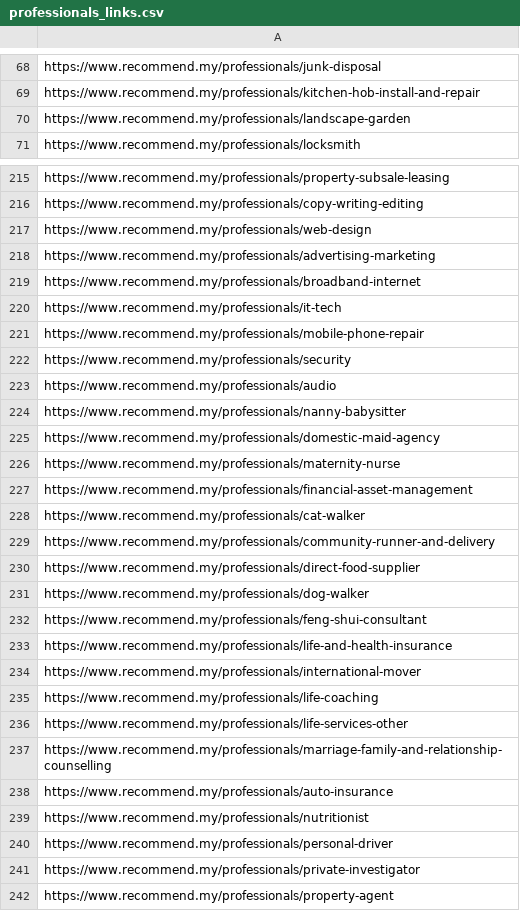
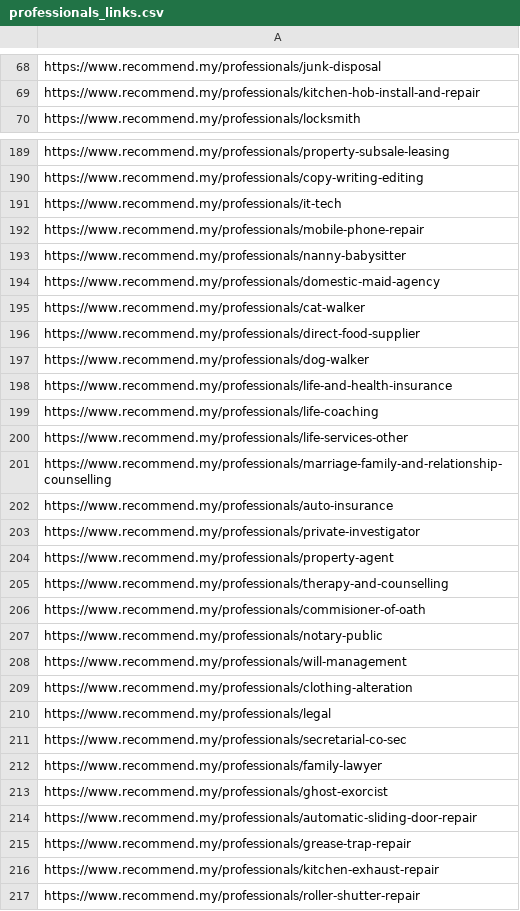
Before and after one commit to kchongee/python-scrap, a CSV file: professionals_links.csv, drawn as a sheet; only a part is shown, gaps mark what is left out; the shorter side is filled out with more unchanged rows; the diff covers the shown part only; the diff names each change by its address in the sheet, - before the commit and + after, or states it on an @@ line.

```diff
--- a/professionals_links.csv
+++ b/professionals_links.csv
-row 70: https://www.recommend.my/professionals/landscape-garden
-row 217: https://www.recommend.my/professionals/web-design
-row 218: https://www.recommend.my/professionals/advertising-marketing
-row 219: https://www.recommend.my/professionals/broadband-internet
-row 222: https://www.recommend.my/professionals/security
-row 223: https://www.recommend.my/professionals/audio
-row 226: https://www.recommend.my/professionals/maternity-nurse
-row 227: https://www.recommend.my/professionals/financial-asset-management
-row 229: https://www.recommend.my/professionals/community-runner-and-delivery
-row 232: https://www.recommend.my/professionals/feng-shui-consultant
-row 234: https://www.recommend.my/professionals/international-mover
-row 239: https://www.recommend.my/professionals/nutritionist
-row 240: https://www.recommend.my/professionals/personal-driver
```
Also changed, not shown: 28 removed rows elsewhere in this file, 5 other files.
